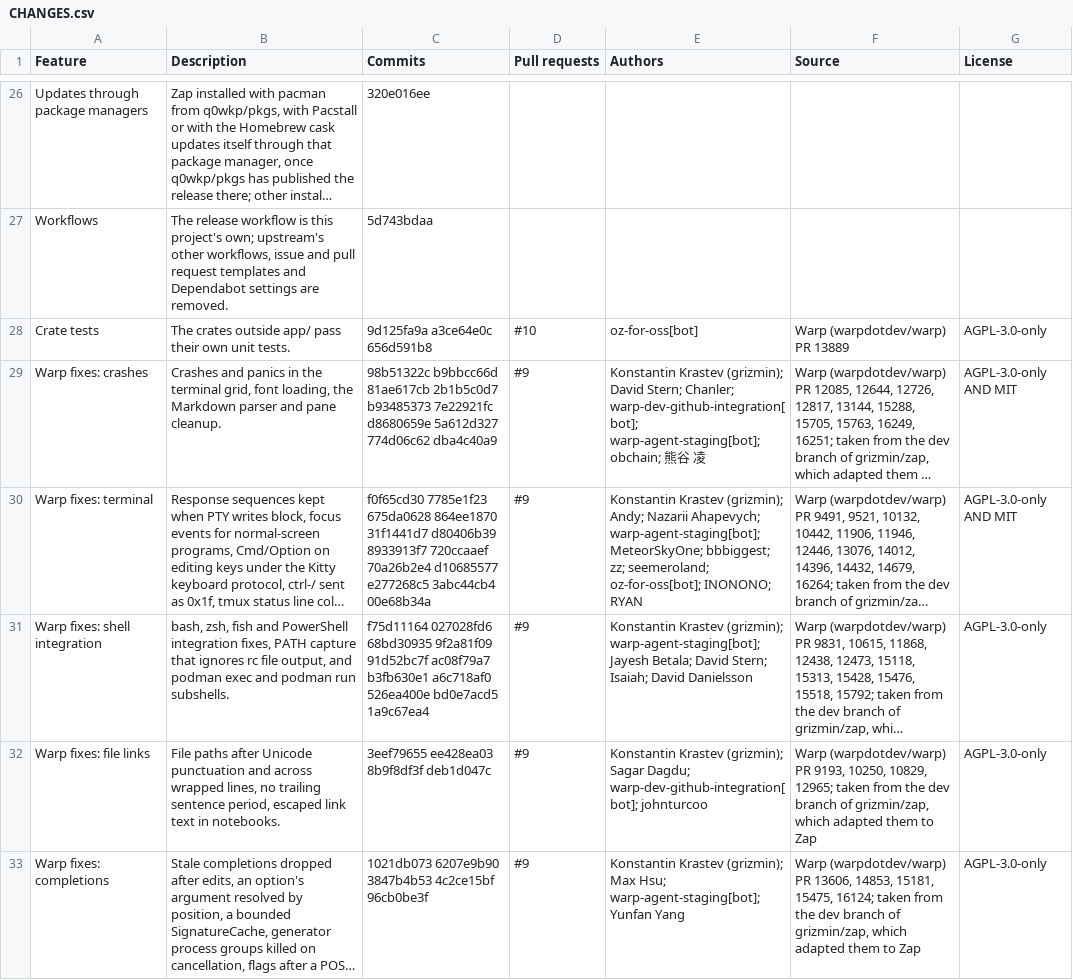
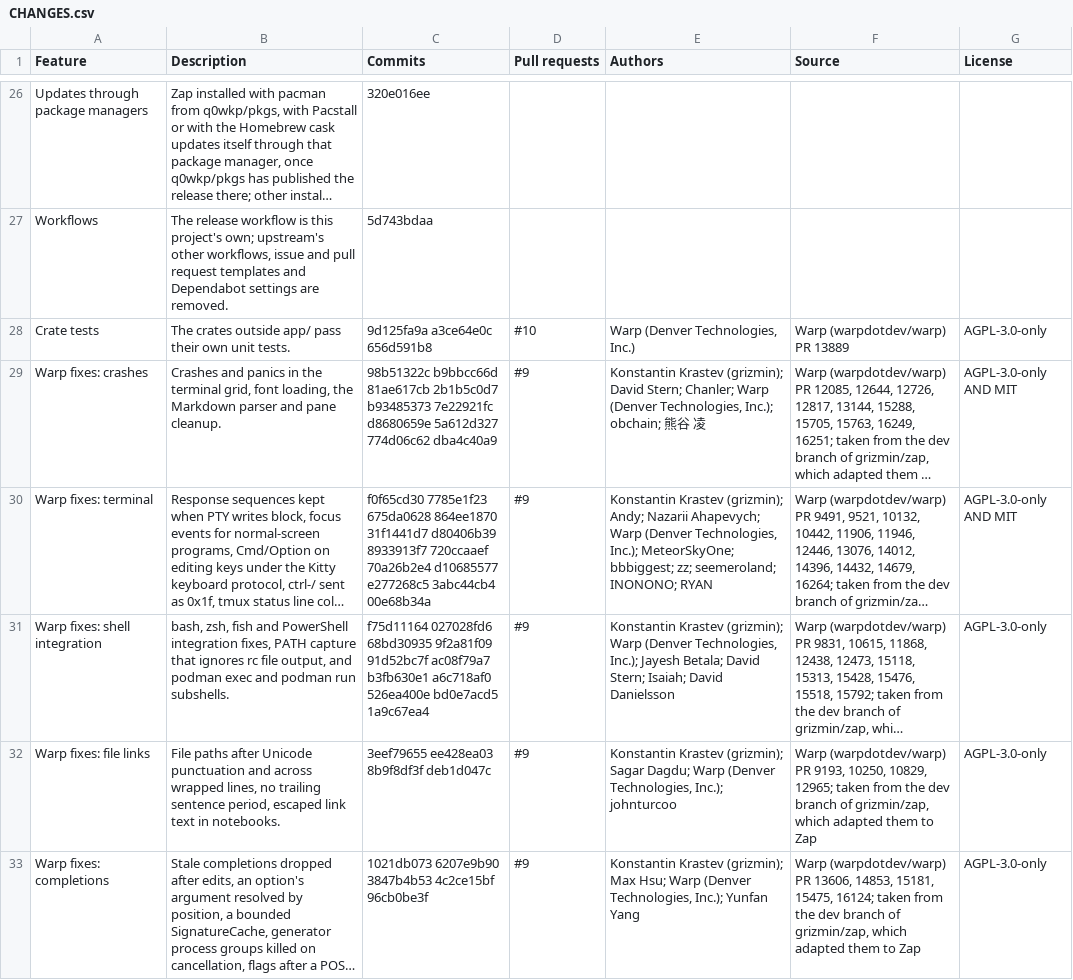
Before and after one commit to q0wkp/zap, a CSV file: CHANGES.csv, drawn as a sheet; only a part is shown, gaps mark what is left out; long unchanged cells end in …; the diff covers the shown part only; the diff names each change by its address in the sheet, - before the commit and + after, or states it on an @@ line.

Commit message:
docs(changes): credit Warp's bot commits to Warp, the copyright holder

```diff
--- a/CHANGES.csv
+++ b/CHANGES.csv
-E28 (Authors): oz-for-oss[bot]
+E28 (Authors): Warp (Denver Technologies, Inc.)
-E29 (Authors): …Stern; Chanler; warp-dev-github-integration[bot]; warp-agent-staging[bot]; obchain; 熊…
+E29 (Authors): …Stern; Chanler; Warp (Denver Technologies, Inc.); obchain; 熊…
-E30 (Authors): …Nazarii Ahapevych; warp-agent-staging[bot]; MeteorSkyOne; bbbiggest; zz; seemeroland; oz-for-oss[bot]; INONONO; RYAN
+E30 (Authors): …Nazarii Ahapevych; Warp (Denver Technologies, Inc.); MeteorSkyOne; bbbiggest; zz; seemeroland; INONONO; RYAN
-E31 (Authors): …Krastev (grizmin); warp-agent-staging[bot]; Jayesh Betala;…
+E31 (Authors): …Krastev (grizmin); Warp (Denver Technologies, Inc.); Jayesh Betala;…
-E32 (Authors): …Sagar Dagdu; warp-dev-github-integration[bot]; johnturcoo
+E32 (Authors): …Sagar Dagdu; Warp (Denver Technologies, Inc.); johnturcoo
-E33 (Authors): …Max Hsu; warp-agent-staging[bot]; Yunfan Yang
+E33 (Authors): …Max Hsu; Warp (Denver Technologies, Inc.); Yunfan Yang
```
Also changed, not shown: 3 edited cells elsewhere in this file.
